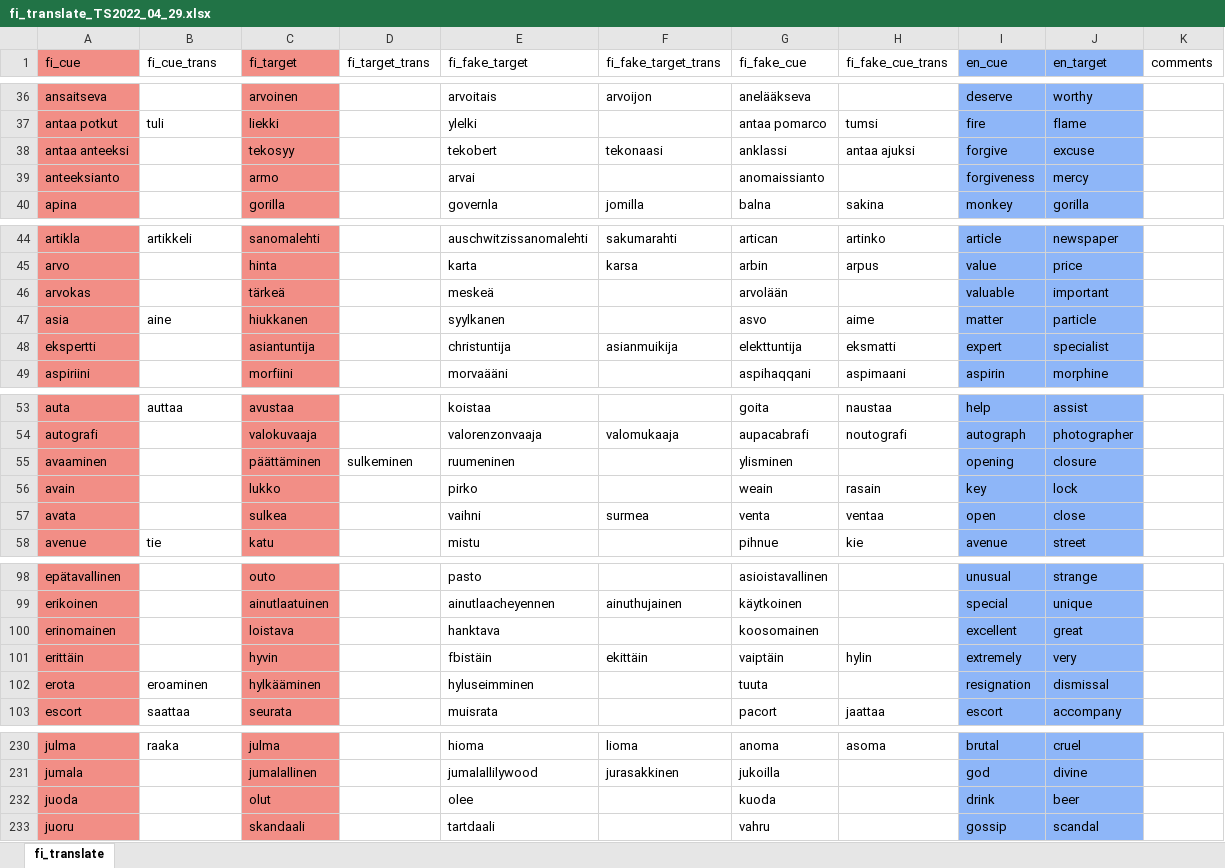
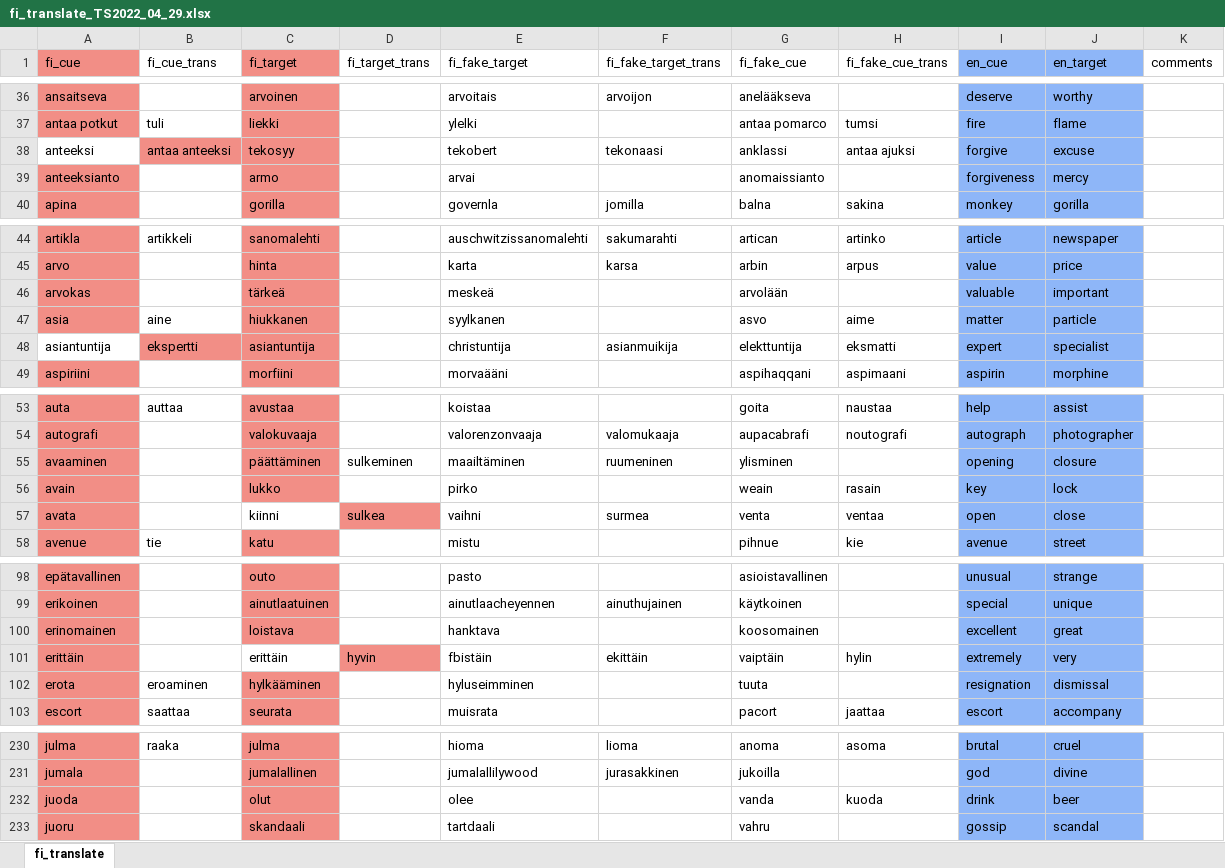
Before and after one commit to SemanticPriming/SPAML, an Excel workbook: 03_Materials/finalize_stimuli/fi/fi_translate_TS2022_04_29.xlsx, sheet fi_translate, drawn as a sheet; only a part is shown, gaps mark what is left out; values as stored, in another font and other column widths than the file's, no borders; the diff names each change by its address in the sheet, - before the commit and + after, or states it on an @@ line.

```diff
--- a/03_Materials/finalize_stimuli/fi/fi_translate_TS2022_04_29.xlsx (sheet fi_translate)
+++ b/03_Materials/finalize_stimuli/fi/fi_translate_TS2022_04_29.xlsx (sheet fi_translate)
-A38 (fi_cue): antaa anteeksi
+A38 (fi_cue): anteeksi
-A38 fill: #F28E86
+A38 fill: none
-B38 (fi_cue_trans): (empty)
+B38 (fi_cue_trans): antaa anteeksi
-B38 fill: none
+B38 fill: #F28E86
-A48 (fi_cue): ekspertti
+A48 (fi_cue): asiantuntija
-A48 fill: #F28E86
+A48 fill: none
-B48 (fi_cue_trans): (empty)
+B48 (fi_cue_trans): ekspertti
-B48 fill: none
+B48 fill: #F28E86
-E55 (fi_fake_target): ruumeninen
+E55 (fi_fake_target): maailtäminen
-F55 (fi_fake_target_trans): (empty)
+F55 (fi_fake_target_trans): ruumeninen
-C57 (fi_target): sulkea
+C57 (fi_target): kiinni
-C57 fill: #F28E86
+C57 fill: none
-D57 (fi_target_trans): (empty)
+D57 (fi_target_trans): sulkea
-D57 fill: none
+D57 fill: #F28E86
-C101 (fi_target): hyvin
+C101 (fi_target): erittäin
-C101 fill: #F28E86
+C101 fill: none
-D101 (fi_target_trans): (empty)
+D101 (fi_target_trans): hyvin
-D101 fill: none
+D101 fill: #F28E86
-G232 (fi_fake_cue): kuoda
+G232 (fi_fake_cue): vanda
-H232 (fi_fake_cue_trans): (empty)
+H232 (fi_fake_cue_trans): kuoda
```
Also changed, not shown: 03_Materials/finalize_stimuli/ar/ar_translatecomplete.xlsx, 03_Materials/finalize_stimuli/hu/hu_translate.xlsx, 28 other files.
